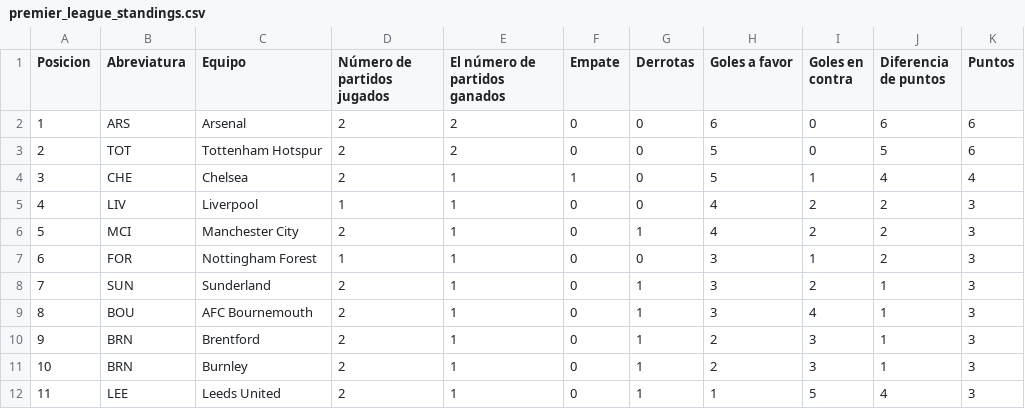
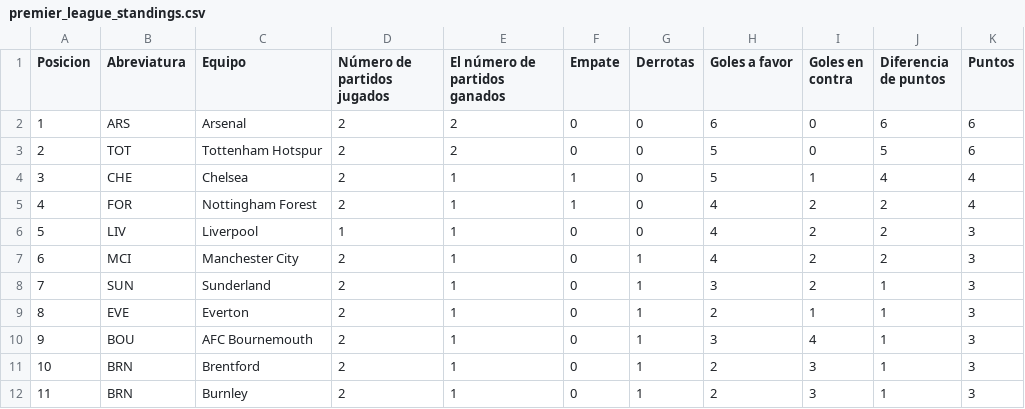
Before and after one commit to AndresPlazas19931504/scrapper-deportes-devops, a CSV file: data/premier_league_standings.csv, drawn as a sheet; only a part is shown; the diff covers the shown part only.

```diff
--- a/data/premier_league_standings.csv
+++ b/data/premier_league_standings.csv
@@ -4,9 +4,9 @@ Posicion,Abreviatura,Equipo,Número de partidos jugados,El número de partidos g
 3,CHE,Chelsea,2,1,1,0,5,1,4,4
-4,LIV,Liverpool,1,1,0,0,4,2,2,3
-5,MCI,Manchester City,2,1,0,1,4,2,2,3
-6,FOR,Nottingham Forest,1,1,0,0,3,1,2,3
+4,FOR,Nottingham Forest,2,1,1,0,4,2,2,4
+5,LIV,Liverpool,1,1,0,0,4,2,2,3
+6,MCI,Manchester City,2,1,0,1,4,2,2,3
 7,SUN,Sunderland,2,1,0,1,3,2,1,3
-8,BOU,AFC Bournemouth,2,1,0,1,3,4,1,3
-9,BRN,Brentford,2,1,0,1,2,3,1,3
-10,BRN,Burnley,2,1,0,1,2,3,1,3
-11,LEE,Leeds United,2,1,0,1,1,5,4,3
+8,EVE,Everton,2,1,0,1,2,1,1,3
+9,BOU,AFC Bournemouth,2,1,0,1,3,4,1,3
+10,BRN,Brentford,2,1,0,1,2,3,1,3
+11,BRN,Burnley,2,1,0,1,2,3,1,3
```
Also changed, not shown: 36 edited cells elsewhere in this file.
